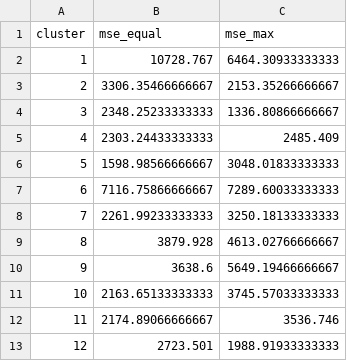
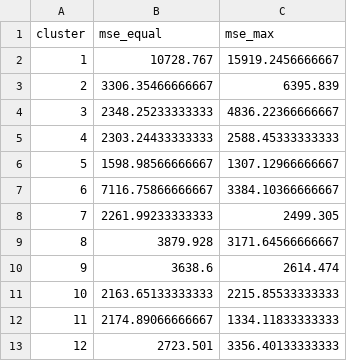
Before and after one commit to haunt98/xai-shapley-cluster-paper, a CSV file: results/bikeshare_16_predictions_mse_per_cluster_knn10.csv, drawn as a sheet.

```diff
--- a/results/bikeshare_16_predictions_mse_per_cluster_knn10.csv
+++ b/results/bikeshare_16_predictions_mse_per_cluster_knn10.csv
@@ -1,13 +1,13 @@
 "cluster","mse_equal","mse_max"
-1,10728.767,6464.30933333333
-2,3306.35466666667,2153.35266666667
-3,2348.25233333333,1336.80866666667
-4,2303.24433333333,2485.409
-5,1598.98566666667,3048.01833333333
-6,7116.75866666667,7289.60033333333
-7,2261.99233333333,3250.18133333333
-8,3879.928,4613.02766666667
-9,3638.6,5649.19466666667
-10,2163.65133333333,3745.57033333333
-11,2174.89066666667,3536.746
-12,2723.501,1988.91933333333
+1,10728.767,15919.2456666667
+2,3306.35466666667,6395.839
+3,2348.25233333333,4836.22366666667
+4,2303.24433333333,2588.45333333333
+5,1598.98566666667,1307.12966666667
+6,7116.75866666667,3384.10366666667
+7,2261.99233333333,2499.305
+8,3879.928,3171.64566666667
+9,3638.6,2614.474
+10,2163.65133333333,2215.85533333333
+11,2174.89066666667,1334.11833333333
+12,2723.501,3356.40133333333
```
Also changed, not shown: results/bikeshare_05_predictions_strategy_allocation.csv, results/bikeshare_11_squared_error_strategy_allocation.csv, 13 other files.
